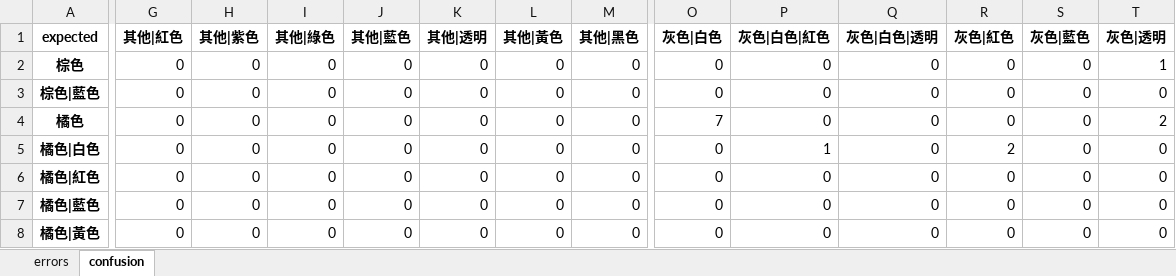
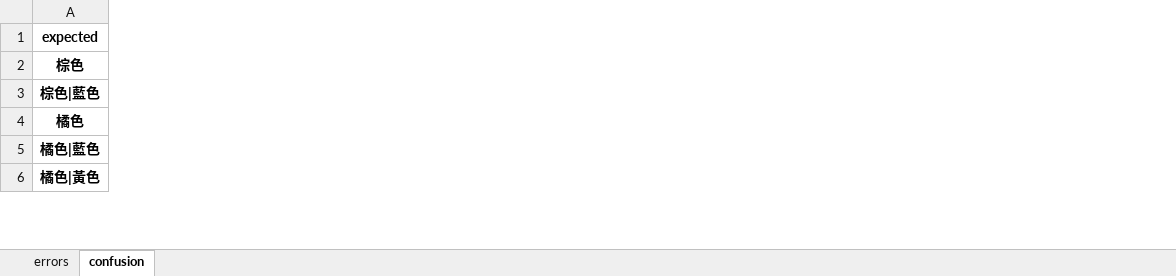
Before and after one commit to hanzelnut188/Pill_Identification_OCR-based2, an Excel workbook: reports/color_errors.xlsx, sheet confusion, drawn as a sheet; only a part is shown, gaps mark what is left out; values as stored, in another font and other column widths than the file's, no borders; removed rows and columns are numbered as before the commit, all else as after; rows hold the shown columns only; the diff covers the shown part only; the diff names each change by its address in the sheet, - before the commit and + after, or states it on an @@ line.

```diff
--- a/reports/color_errors.xlsx (sheet confusion)
+++ b/reports/color_errors.xlsx (sheet confusion)
-column G (其他|紅色), rows 2-4: all 0; rows 7-8: 0 | 0
-column H (其他|紫色), rows 2-4: all 0; rows 7-8: 0 | 0
-column I (其他|綠色), rows 2-4: all 0; rows 7-8: 0 | 0
-column J (其他|藍色), rows 2-4: all 0; rows 7-8: 0 | 0
-column K (其他|透明), rows 2-4: all 0; rows 7-8: 0 | 0
-column L (其他|黃色), rows 2-4: all 0; rows 7-8: 0 | 0
-column M (其他|黑色), rows 2-4: all 0; rows 7-8: 0 | 0
-column O (灰色|白色), rows 2-4: 0 | 0 | 7; rows 7-8: 0 | 0
-column P (灰色|白色|紅色), rows 2-4: all 0; rows 7-8: 0 | 0
-column Q (灰色|白色|透明), rows 2-4: all 0; rows 7-8: 0 | 0
-column R (灰色|紅色), rows 2-4: all 0; rows 7-8: 0 | 0
-column S (灰色|藍色), rows 2-4: all 0; rows 7-8: 0 | 0
-column T (灰色|透明), rows 2-4: 1 | 0 | 2; rows 7-8: 0 | 0
-row 5: 橘色|白色 | 0 | 0 | 0 | 0 | 0 | 0 | 0 | 0 | 1 | 0 | 2 | 0 | 0
-row 6: 橘色|紅色 | 0 | 0 | 0 | 0 | 0 | 0 | 0 | 0 | 0 | 0 | 0 | 0 | 0
```
Also changed, not shown: 4 removed rows, 28 removed columns and 107 edited cells elsewhere in this sheet, sheet errors, reports/藥物辨識成功率總表.xlsx, 3 other files.
